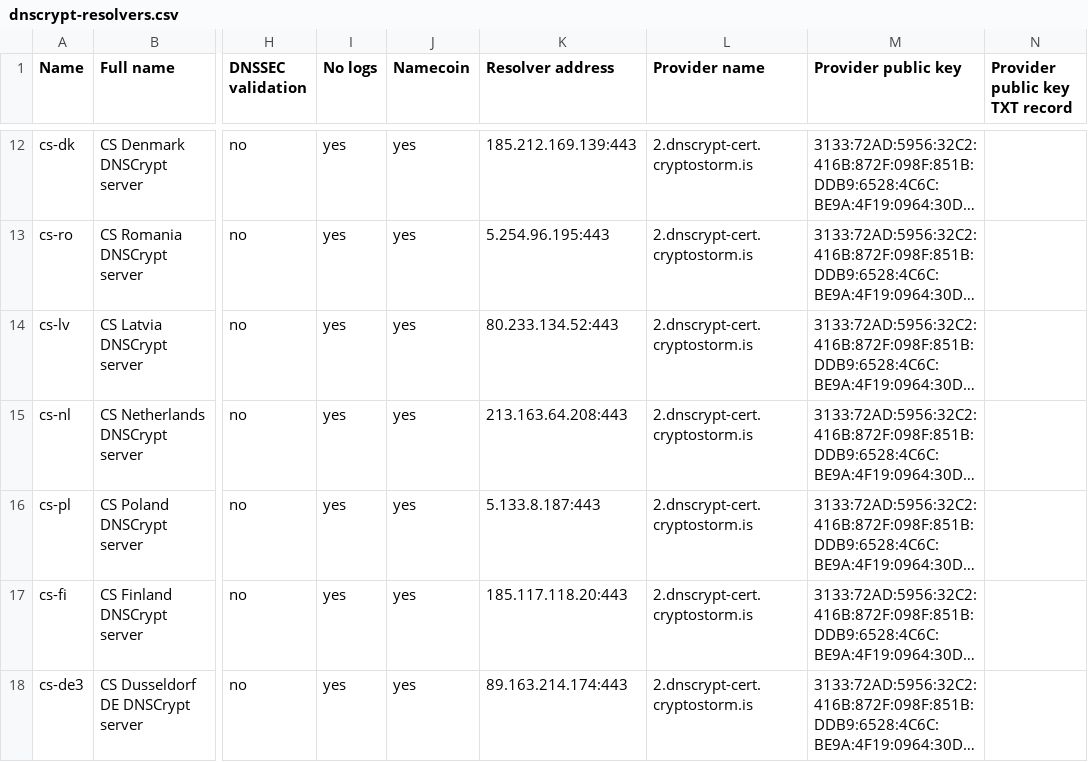
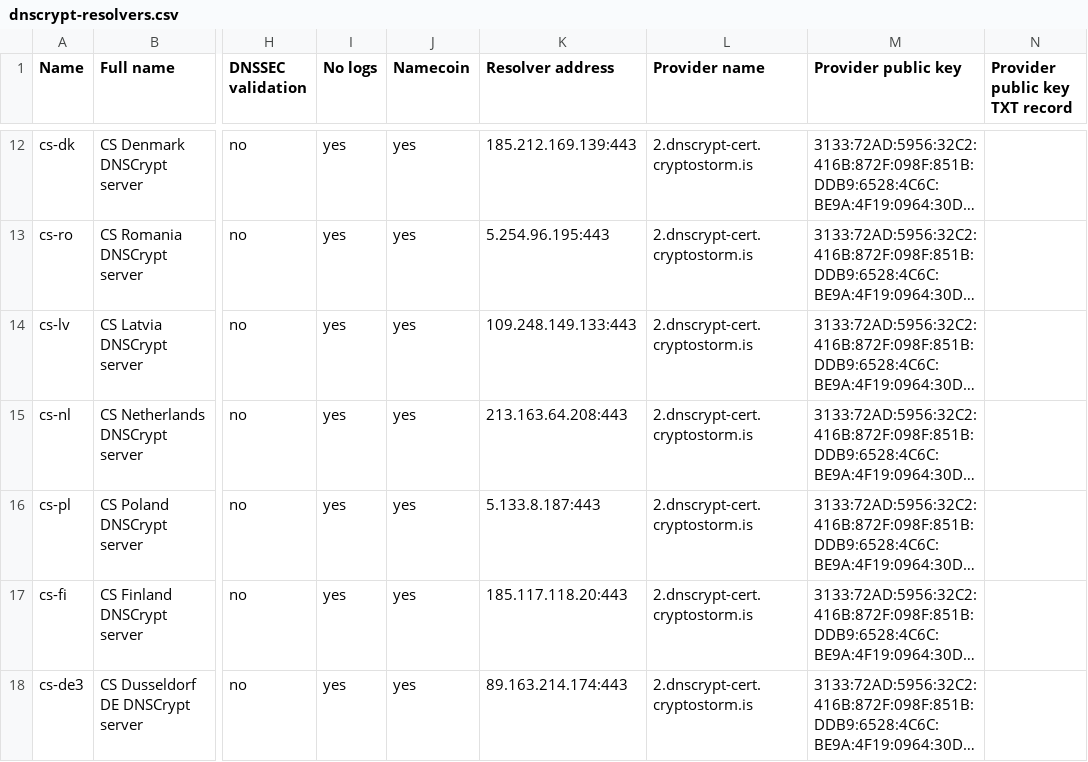
Before and after one commit to cryptostorm/cstorm_deepDNS, a CSV file: dnscrypt-resolvers.csv, drawn as a sheet; only a part is shown, gaps mark what is left out; long unchanged cells end in …; the diff names each change by its address in the sheet, - before the commit and + after, or states it on an @@ line.

Commit message:
Update Latvia IP

```diff
--- a/dnscrypt-resolvers.csv
+++ b/dnscrypt-resolvers.csv
-K14 (Resolver address): 80.233.134.52:443
+K14 (Resolver address): 109.248.149.133:443
```
